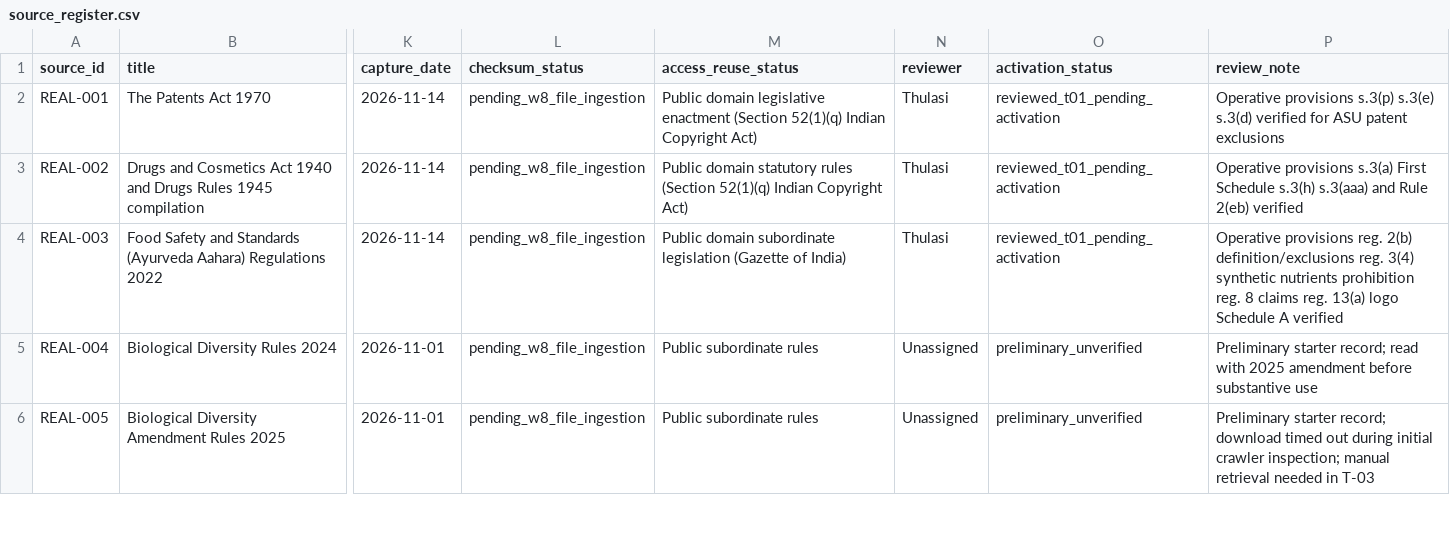
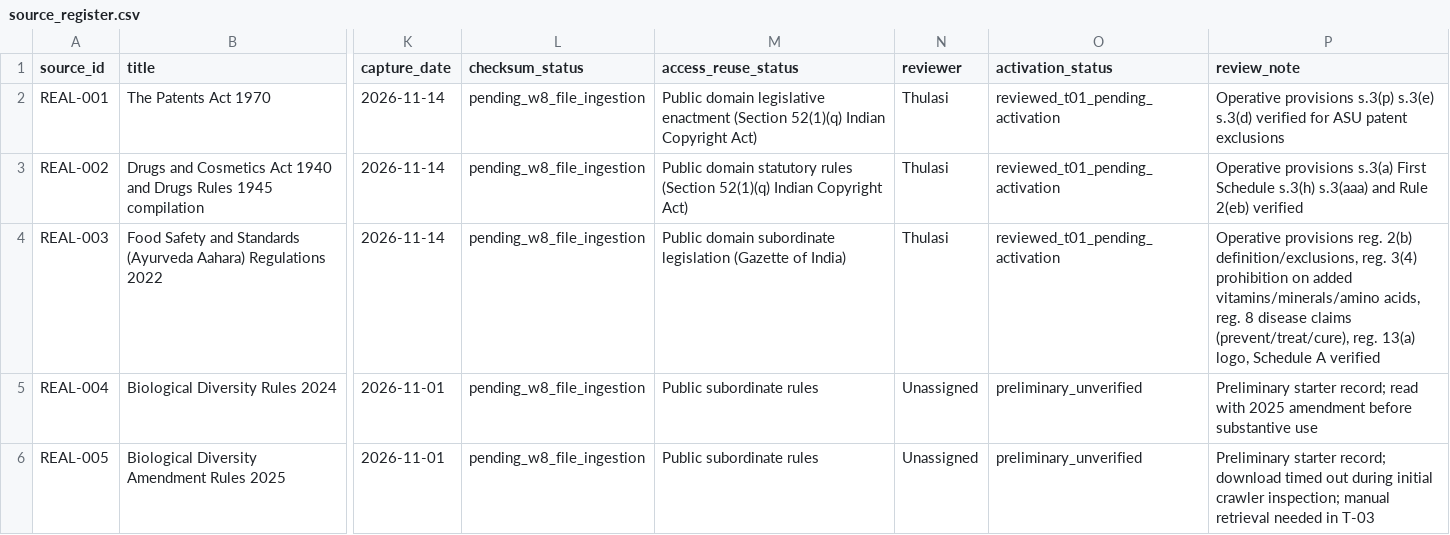
Before and after one commit to Harshit-ambati/IP-SAKTI-Sahayak, a CSV file: data/corpus/source_register.csv, drawn as a sheet; only a part is shown, gaps mark what is left out; the diff names each change by its address in the sheet, - before the commit and + after, or states it on an @@ line.

Commit message:
fix(rules): align RULE-05 with Reg. 8 (prevent/treat/cure) and Reg. 3(4) (all added nutrients)
- Update RULE-05 condition to check added_vitamins_minerals_amino_acids == FALSE and claims_disease_prevent_treat_cure == FALSE, eliminating narrow synthetic-only and cure-only bypasses.
- Update fallback action to flag statutory violations of Regulation 8's three limbs and Regulation 3(4)'s unqualified ban on added nutrients, routing both to Route 7.
- Add Section 4.1 in thulasi-t01-specification.md detailing representative edge case examples for added non-synthetic nutrients and disease prevention/treatment claims.
- Update SOURCE_AUDIT_T01.md, source_register.csv, documents.csv, and data/corpus/README.md in lockstep.

```diff
--- a/data/corpus/source_register.csv
+++ b/data/corpus/source_register.csv
-P4 (review_note): …reg. 2(b) definition/exclusions reg. 3(4) synthetic nutrients prohibition reg. 8 claims reg. 13(a) logo Schedule A…
+P4 (review_note): …reg. 2(b) definition/exclusions, reg. 3(4) prohibition on added vitamins/minerals/amino acids, reg. 8 disease claims (prevent/treat/cure), reg. 13(a) logo, Schedule A…
```
Also changed, not shown: data/corpus/documents.csv, 3 other files.
